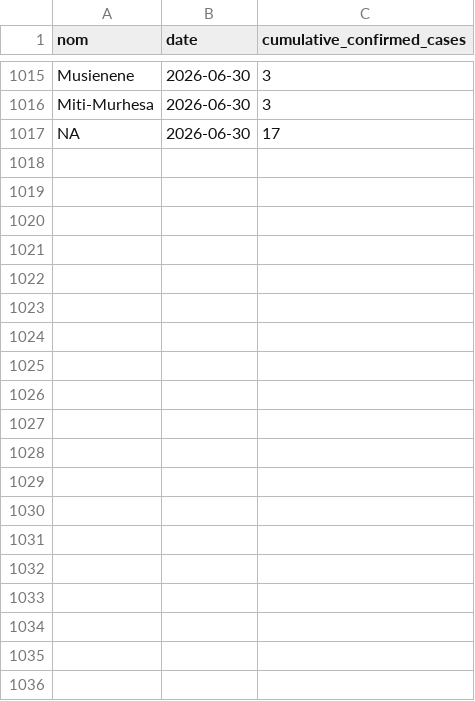
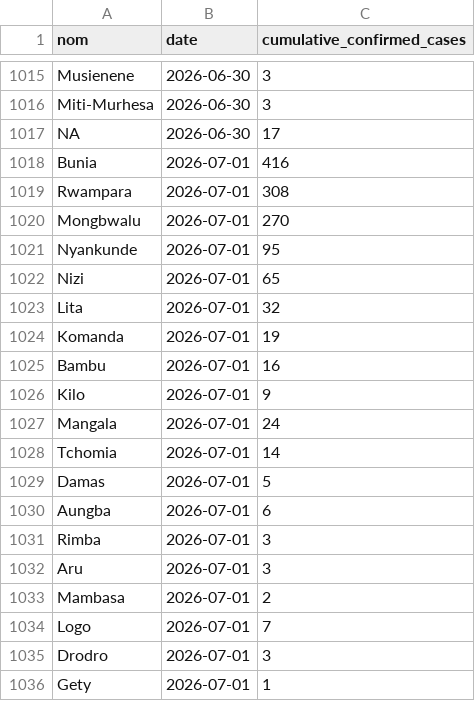
Before and after one commit to INRB-UMIE/BDBV2026-Data, a CSV file: data/insp_sitrep/processed/insp_sitrep__cumulative_confirmed_cases__daily.csv, drawn as a sheet; only a part is shown, gaps mark what is left out; the diff covers the shown part only; the diff names each change by its address in the sheet, - before the commit and + after, or states it on an @@ line.

```diff
--- a/data/insp_sitrep/processed/insp_sitrep__cumulative_confirmed_cases__daily.csv
+++ b/data/insp_sitrep/processed/insp_sitrep__cumulative_confirmed_cases__daily.csv
+row 1018: Bunia | 2026-07-01 | 416
+row 1019: Rwampara | 2026-07-01 | 308
+row 1020: Mongbwalu | 2026-07-01 | 270
+row 1021: Nyankunde | 2026-07-01 | 95
+row 1022: Nizi | 2026-07-01 | 65
+row 1023: Lita | 2026-07-01 | 32
+row 1024: Komanda | 2026-07-01 | 19
+row 1025: Bambu | 2026-07-01 | 16
+row 1026: Kilo | 2026-07-01 | 9
+row 1027: Mangala | 2026-07-01 | 24
+row 1028: Tchomia | 2026-07-01 | 14
+row 1029: Damas | 2026-07-01 | 5
+row 1030: Aungba | 2026-07-01 | 6
+row 1031: Rimba | 2026-07-01 | 3
+row 1032: Aru | 2026-07-01 | 3
+row 1033: Mambasa | 2026-07-01 | 2
+row 1034: Logo | 2026-07-01 | 7
+row 1035: Drodro | 2026-07-01 | 3
+row 1036: Gety | 2026-07-01 | 1
```
Also changed, not shown: 18 added rows elsewhere in this file, data/insp_sitrep/processed/insp_sitrep__cumulative_confirmed_deaths__daily.csv, data/public_health_response/processed/public_health_response__national_epidemiological_coordination_fr__daily.csv, 24 other files.
